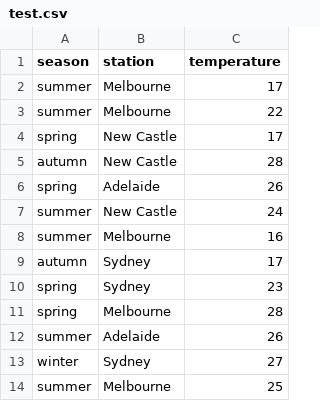
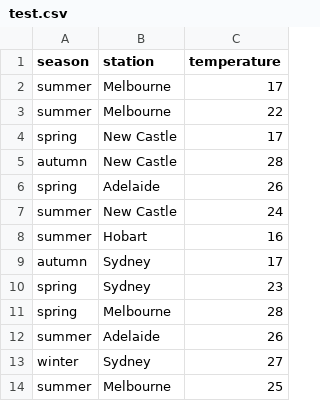
Before and after one commit to katemorrissey/Slayers, a CSV file: test.csv, drawn as a sheet; only a part is shown.

Commit message:
Change the city
From melbourne to hobart

```diff
--- a/test.csv
+++ b/test.csv
@@ -7,3 +7,3 @@
 "summer","New Castle",24
-"summer","Melbourne",16
+"summer","Hobart",16
 "autumn","Sydney",17
```
